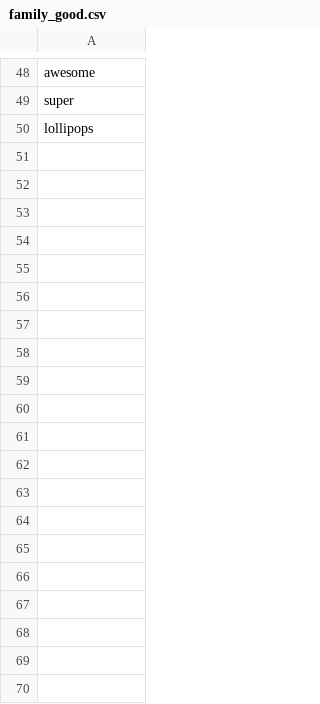
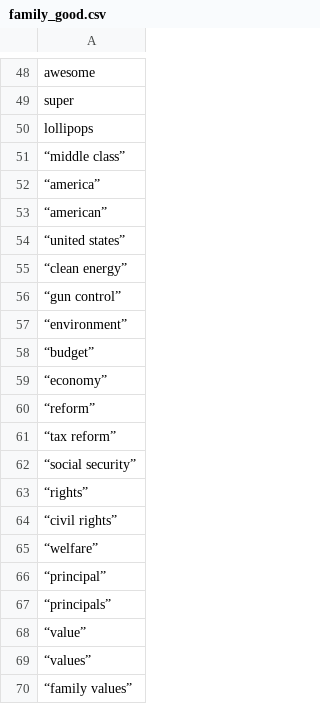
Before and after one commit to swsoe/Game-Jam-2017, a CSV file: GGJ2017/Assets/StreamingAssets/family_good.csv, drawn as a sheet; only a part is shown, gaps mark what is left out; the diff covers the shown part only; the diff names each change by its address in the sheet, - before the commit and + after, or states it on an @@ line.

Commit message:
Update family_good.csv

```diff
--- a/GGJ2017/Assets/StreamingAssets/family_good.csv
+++ b/GGJ2017/Assets/StreamingAssets/family_good.csv
+row 51: “middle class”
+row 52: “america”
+row 53: “american”
+row 54: “united states”
+row 55: “clean energy”
+row 56: “gun control”
+row 57: “environment”
+row 58: “budget”
+row 59: “economy”
+row 60: “reform”
+row 61: “tax reform”
+row 62: “social security”
+row 63: “rights”
+row 64: “civil rights”
+row 65: “welfare”
+row 66: “principal”
+row 67: “principals”
+row 68: “value”
+row 69: “values”
+row 70: “family values”
```
Also changed, not shown: 17 added rows elsewhere in this file.
